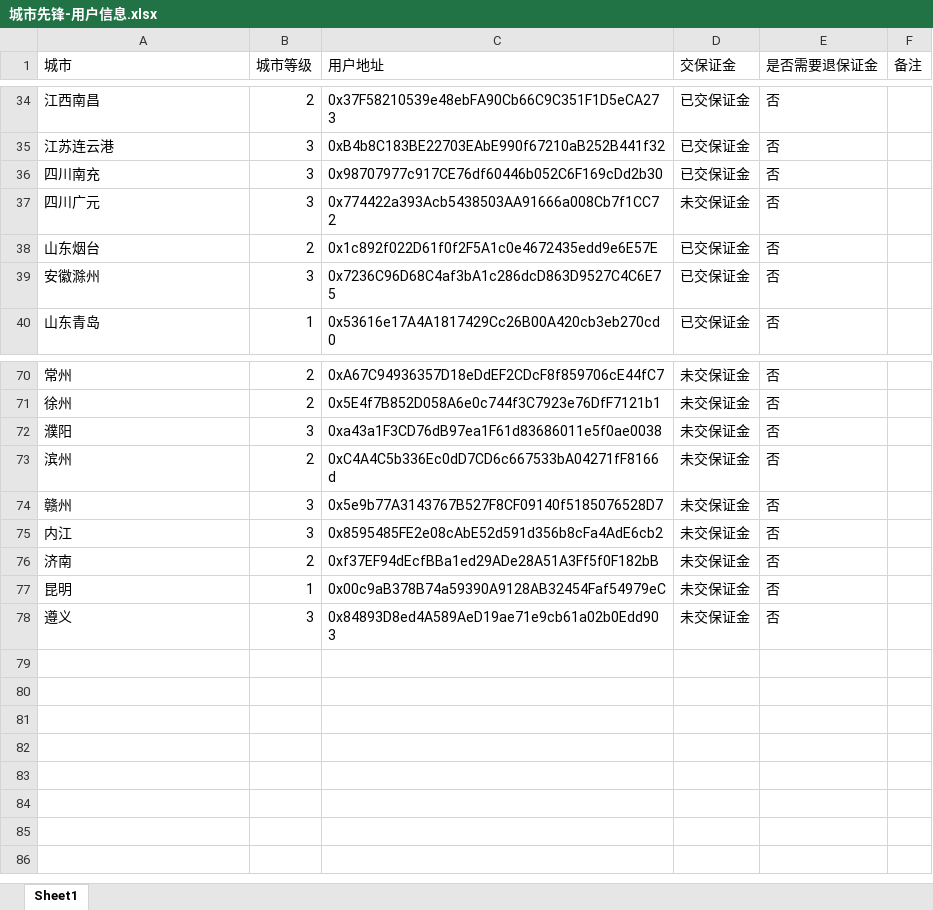
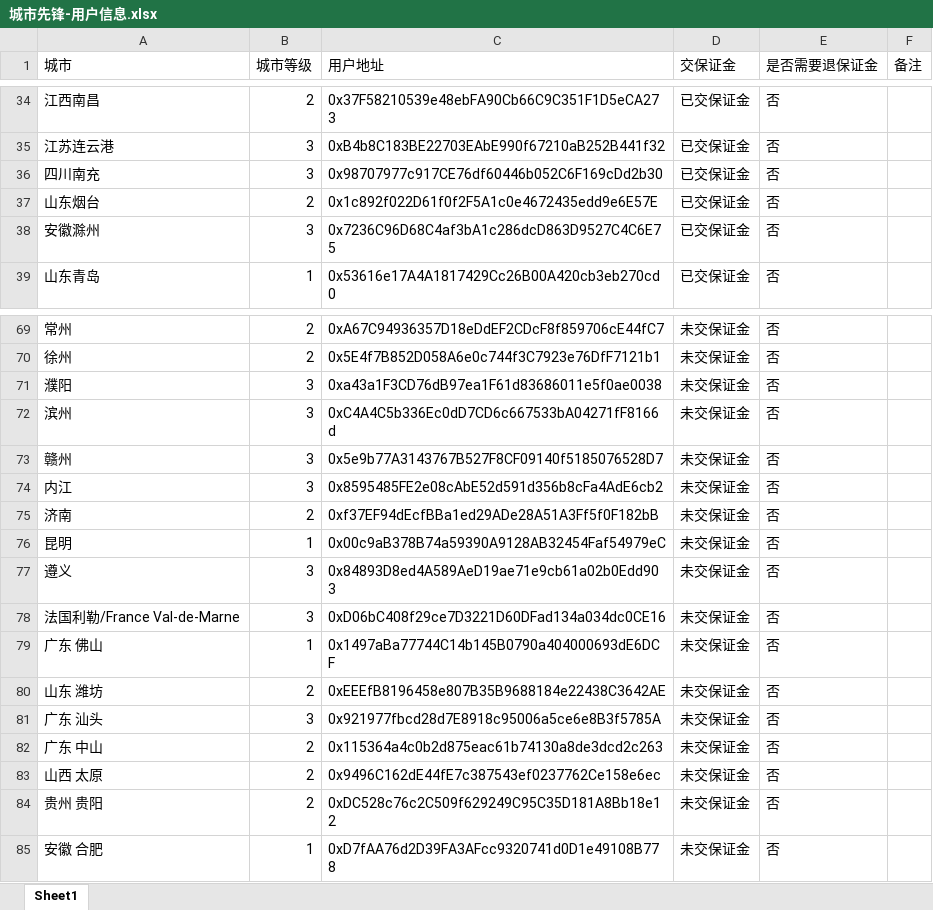
Before and after one commit to calmw/city-node, an Excel workbook: server/assets/城市先锋-用户信息.xlsx, sheet Sheet1, drawn as a sheet; only a part is shown, gaps mark what is left out; values as stored, in another font and other column widths than the file's, no borders; removed rows and columns are numbered as before the commit, all else as after; the diff names each change by its address in the sheet, - before the commit and + after, or states it on an @@ line.

```diff
--- a/server/assets/城市先锋-用户信息.xlsx (sheet Sheet1)
+++ b/server/assets/城市先锋-用户信息.xlsx (sheet Sheet1)
-row 37: 四川广元 | 3 | 0x774422a393Acb5438503AA91666a008Cb7f1CC72 | 未交保证金 | 否
-B72 (城市等级): 2
+B72 (城市等级): 3
+row 78: 法国利勒/France Val-de-Marne | 3 | 0xD06bC408f29ce7D3221D60DFad134a034dc0CE16 | 未交保证金 | 否
+row 79: 广东 佛山 | 1 | 0x1497aBa77744C14b145B0790a404000693dE6DCF | 未交保证金 | 否
+row 80: 山东 潍坊 | 2 | 0xEEEfB8196458e807B35B9688184e22438C3642AE | 未交保证金 | 否
+row 81: 广东 汕头 | 3 | 0x921977fbcd28d7E8918c95006a5ce6e8B3f5785A | 未交保证金 | 否
+row 82: 广东 中山 | 2 | 0x115364a4c0b2d875eac61b74130a8de3dcd2c263 | 未交保证金 | 否
+row 83: 山西 太原 | 2 | 0x9496C162dE44fE7c387543ef0237762Ce158e6ec | 未交保证金 | 否
+row 84: 贵州 贵阳 | 2 | 0xDC528c76c2C509f629249C95C35D181A8Bb18e12 | 未交保证金 | 否
+row 85: 安徽 合肥 | 1 | 0xD7fAA76d2D39FA3AFcc9320741d0D1e49108B778 | 未交保证金 | 否
```
Also changed, not shown: 4 other files.
